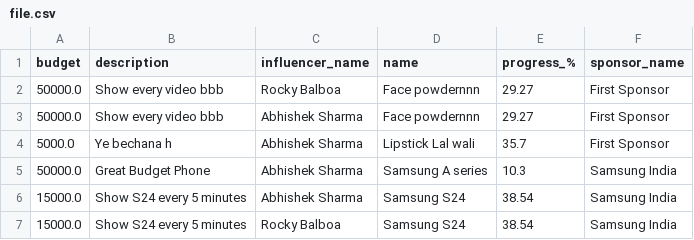
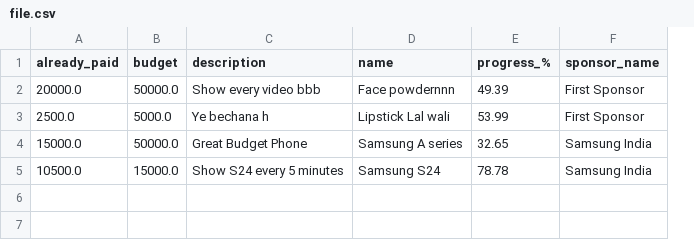
Before and after one commit to 21f1000520/Influencer-Engagement-Sponsorship-Coordination-Platform---V2, a CSV file: downloads/file.csv, drawn as a sheet; removed rows and columns are numbered as before the commit, all else as after; the diff names each change by its address in the sheet, - before the commit and + after, or states it on an @@ line.

```diff
--- a/downloads/file.csv
+++ b/downloads/file.csv
+column A (already_paid), rows 2-5: 20000.0 | 2500.0 | 15000.0 | 10500.0
-column C (influencer_name), row 2: Rocky Balboa; rows 4-6: all Abhishek Sharma
-E2 (progress_%): 29.27
+E2 (progress_%): 49.39
-row 3: 50000.0 | Show every video bbb | Abhishek Sharma | Face powdernnn | 29.27 | First Sponsor
-E3 (progress_%): 35.7
+E3 (progress_%): 53.99
-E4 (progress_%): 10.3
+E4 (progress_%): 32.65
-E5 (progress_%): 38.54
+E5 (progress_%): 78.78
-row 7: 15000.0 | Show S24 every 5 minutes | Rocky Balboa | Samsung S24 | 38.54 | Samsung India
```
Also changed, not shown: 4 other files.
